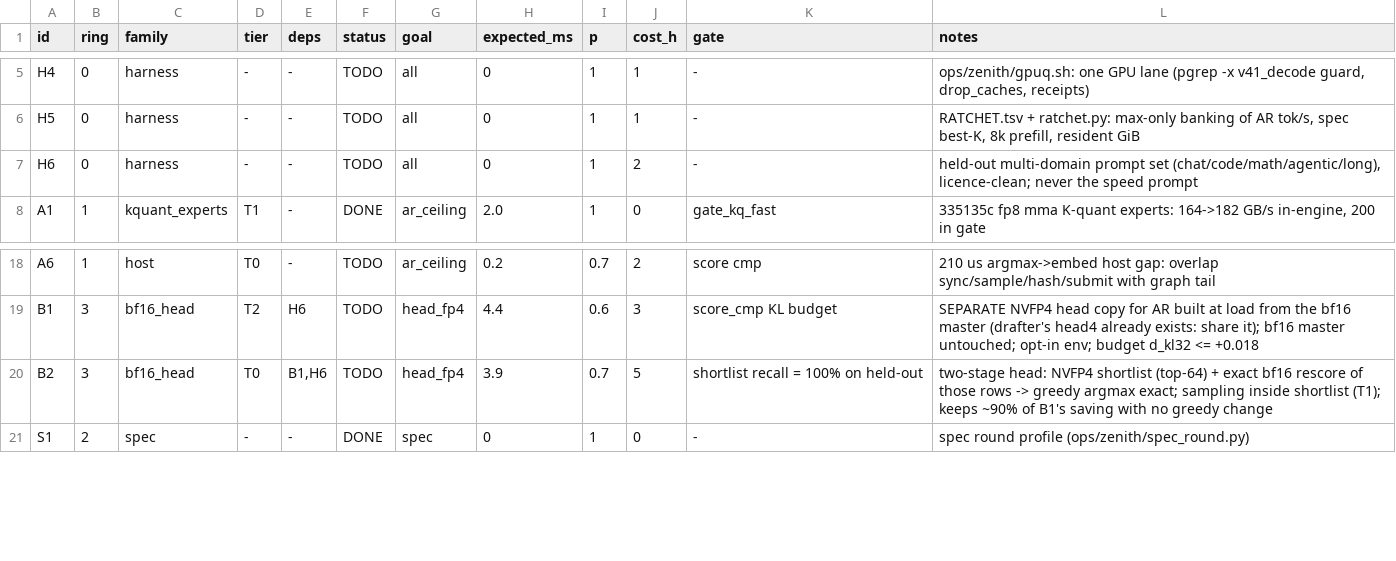
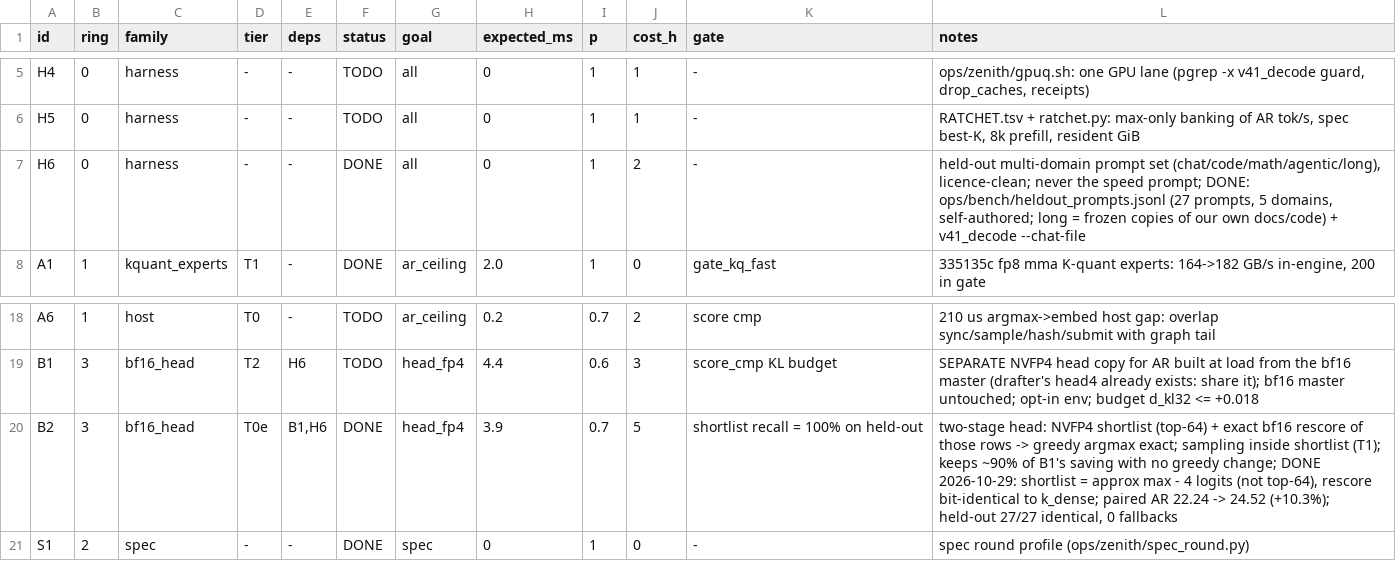
Before and after one commit to patrickbdevaney/deepseek-v4.1-flash-reap-thor, a TSV file: docs/zenith/GRAPH.tsv, drawn as a sheet; only a part is shown, gaps mark what is left out.

```diff
--- a/docs/zenith/GRAPH.tsv
+++ b/docs/zenith/GRAPH.tsv
@@ -6,3 +6,3 @@ H4	0	harness	-	-	TODO	all	0	1	1	-	ops/zenith/gpuq.sh: one GPU lane (pgrep -x v41
 H5	0	harness	-	-	TODO	all	0	1	1	-	RATCHET.tsv + ratchet.py: max-only banking of AR tok/s, spec best-K, 8k prefill, resident GiB
-H6	0	harness	-	-	TODO	all	0	1	2	-	held-out multi-domain prompt set (chat/code/math/agentic/long), licence-clean; never the speed prompt
+H6	0	harness	-	-	DONE	all	0	1	2	-	held-out multi-domain prompt set (chat/code/math/agentic/long), licence-clean; never the speed prompt; DONE: ops/bench/heldout_prompts.jsonl (27 prompts, 5 domains, self-authored; long = frozen copies of our own docs/code) + v41_decode --chat-file
 A1	1	kquant_experts	T1	-	DONE	ar_ceiling	2.0	1	0	gate_kq_fast	335135c fp8 mma K-quant experts: 164->182 GB/s in-engine, 200 in gate
@@ -19,3 +19,3 @@ A6	1	host	T0	-	TODO	ar_ceiling	0.2	0.7	2	score cmp	210 us argmax->embed host gap
 B1	3	bf16_head	T2	H6	TODO	head_fp4	4.4	0.6	3	score_cmp KL budget	SEPARATE NVFP4 head copy for AR built at load from the bf16 master (drafter's head4 already exists: share it); bf16 master untouched; opt-in env; budget d_kl32 <= +0.018
-B2	3	bf16_head	T0	B1,H6	TODO	head_fp4	3.9	0.7	5	shortlist recall = 100% on held-out	two-stage head: NVFP4 shortlist (top-64) + exact bf16 rescore of those rows -> greedy argmax exact; sampling inside shortlist (T1); keeps ~90% of B1's saving with no greedy change
+B2	3	bf16_head	T0e	B1,H6	DONE	head_fp4	3.9	0.7	5	shortlist recall = 100% on held-out	two-stage head: NVFP4 shortlist (top-64) + exact bf16 rescore of those rows -> greedy argmax exact; sampling inside shortlist (T1); keeps ~90% of B1's saving with no greedy change; DONE 2026-10-29: shortlist = approx max - 4 logits (not top-64), rescore bit-identical to k_dense; paired AR 22.24 -> 24.52 (+10.3%); held-out 27/27 identical, 0 fallbacks
 S1	2	spec	-	-	DONE	spec	0	1	0	-	spec round profile (ops/zenith/spec_round.py)
```
Also changed, not shown: 14 other files.
